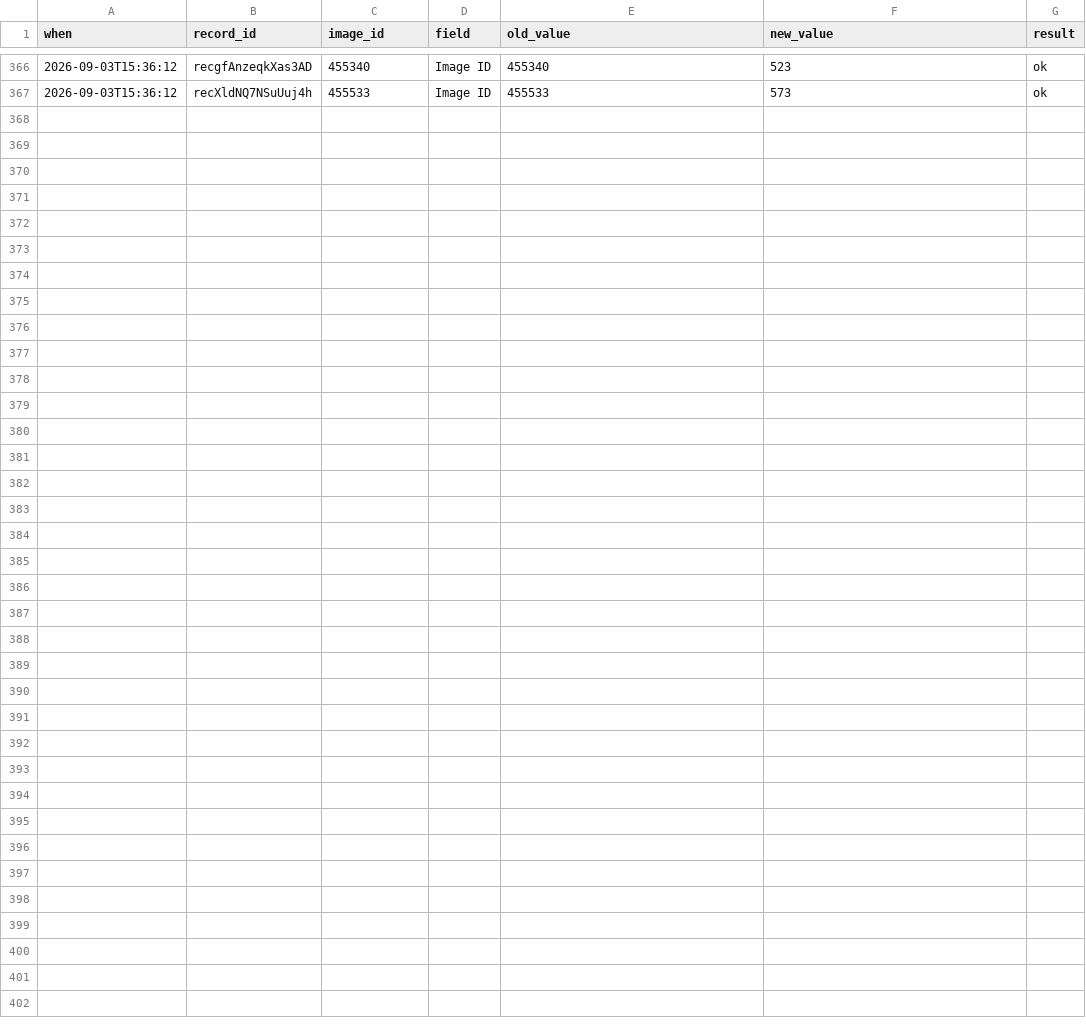
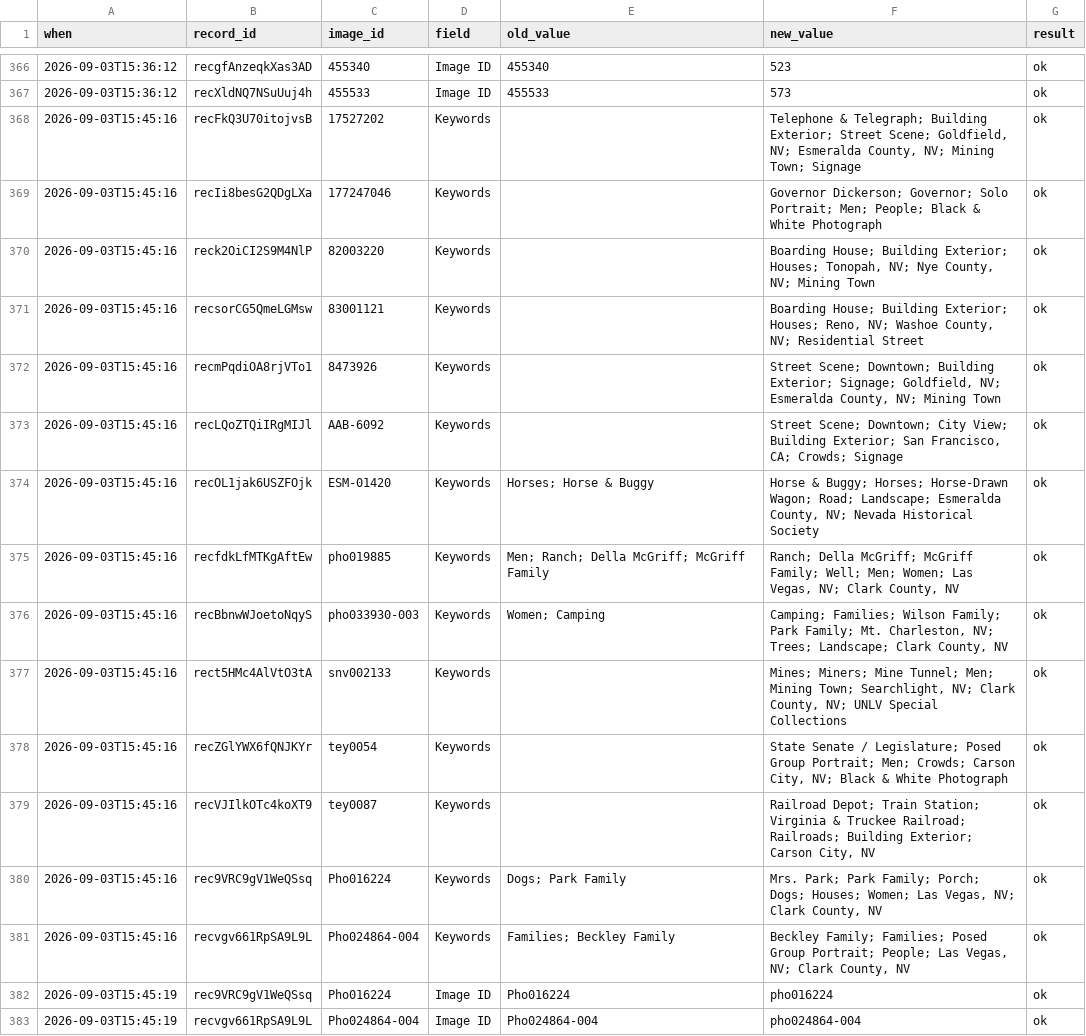
Before and after one commit to lexvbush/Las-Vegas-Repository, a CSV file: manifest/push_log.csv, drawn as a sheet; only a part is shown, gaps mark what is left out.

```diff
--- a/manifest/push_log.csv
+++ b/manifest/push_log.csv
@@ -367 +367,17 @@ when,record_id,image_id,field,old_value,new_value,result
 2026-09-03T15:36:12,recXldNQ7NSuUuj4h,455533,Image ID,455533,573,ok
+2026-09-03T15:45:16,recFkQ3U70itojvsB,17527202,Keywords,,"Telephone & Telegraph; Building Exterior; Street Scene; Goldfield, NV; Esmeralda County, NV; Mining Town; Signage",ok
+2026-09-03T15:45:16,recIi8besG2QDgLXa,177247046,Keywords,,Governor Dickerson; Governor; Solo Portrait; Men; People; Black & White Photograph,ok
+2026-09-03T15:45:16,reck2OiCI2S9M4NlP,82003220,Keywords,,"Boarding House; Building Exterior; Houses; Tonopah, NV; Nye County, NV; Mining Town",ok
+2026-09-03T15:45:16,recsorCG5QmeLGMsw,83001121,Keywords,,"Boarding House; Building Exterior; Houses; Reno, NV; Washoe County, NV; Residential Street",ok
+2026-09-03T15:45:16,recmPqdiOA8rjVTo1,8473926,Keywords,,"Street Scene; Downtown; Building Exterior; Signage; Goldfield, NV; Esmeralda County, NV; Mining Town",ok
+2026-09-03T15:45:16,recLQoZTQiIRgMIJl,AAB-6092,Keywords,,"Street Scene; Downtown; City View; Building Exterior; San Francisco, CA; Crowds; Signage",ok
+2026-09-03T15:45:16,recOL1jak6USZFOjk,ESM-01420,Keywords,Horses; Horse & Buggy,"Horse & Buggy; Horses; Horse-Drawn Wagon; Road; Landscape; Esmeralda County, NV; Nevada Historical Society",ok
+2026-09-03T15:45:16,recfdkLfMTKgAftEw,pho019885,Keywords,Men; Ranch; Della McGriff; McGriff Family,"Ranch; Della McGriff; McGriff Family; Well; Men; Women; Las Vegas, NV; Clark County, NV",ok
+2026-09-03T15:45:16,recBbnwWJoetoNqyS,pho033930-003,Keywords,Women; Camping,"Camping; Families; Wilson Family; Park Family; Mt. Charleston, NV; Trees; Landscape; Clark County, NV",ok
+2026-09-03T15:45:16,rect5HMc4AlVtO3tA,snv002133,Keywords,,"Mines; Miners; Mine Tunnel; Men; Mining Town; Searchlight, NV; Clark County, NV; UNLV Special Collections",ok
+2026-09-03T15:45:16,recZGlYWX6fQNJKYr,tey0054,Keywords,,"State Senate / Legislature; Posed Group Portrait; Men; Crowds; Carson City, NV; Black & White Photograph",ok
+2026-09-03T15:45:16,recVJIlkOTc4koXT9,tey0087,Keywords,,"Railroad Depot; Train Station; Virginia & Truckee Railroad; Railroads; Building Exterior; Carson City, NV",ok
+2026-09-03T15:45:16,rec9VRC9gV1WeQSsq,Pho016224,Keywords,Dogs; Park Family,"Mrs. Park; Park Family; Porch; Dogs; Houses; Women; Las Vegas, NV; Clark County, NV",ok
+2026-09-03T15:45:16,recvgv661RpSA9L9L,Pho024864-004,Keywords,Families; Beckley Family,"Beckley Family; Families; Posed Group Portrait; People; Las Vegas, NV; Clark County, NV",ok
+2026-09-03T15:45:19,rec9VRC9gV1WeQSsq,Pho016224,Image ID,Pho016224,pho016224,ok
+2026-09-03T15:45:19,recvgv661RpSA9L9L,Pho024864-004,Image ID,Pho024864-004,pho024864-004,ok
```
Also changed, not shown: manifest/editor_manifest.csv, manifest/master_manifest.csv, 3 other files.
